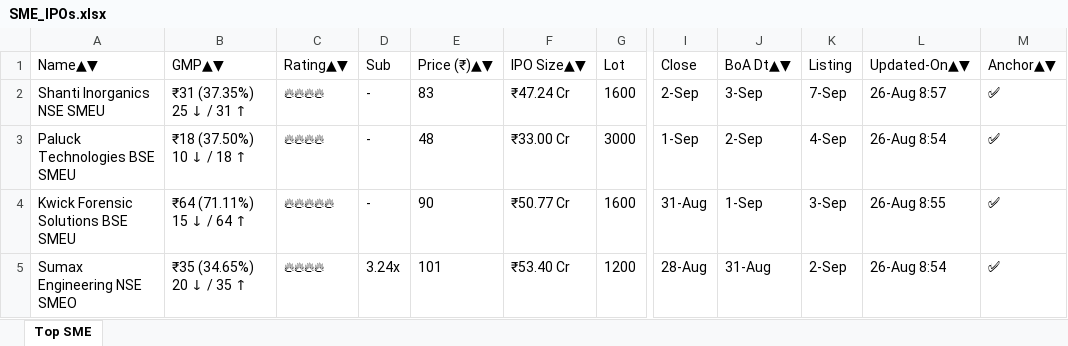
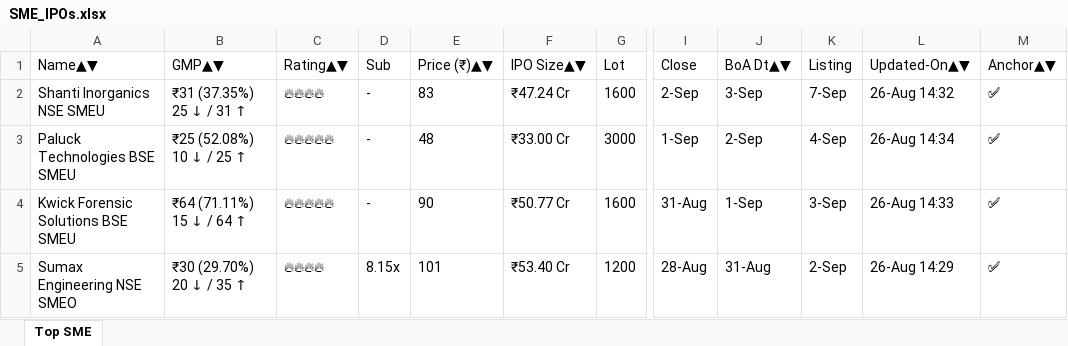
Before and after one commit to ayushpdkushwaha1/ipo-gmp-bot, an Excel workbook: files/SME_IPOs.xlsx, sheet Top SME, drawn as a sheet; only a part is shown, gaps mark what is left out; values as stored, in another font and other column widths than the file's, no borders; the diff names each change by its address in the sheet, - before the commit and + after, or states it on an @@ line.

```diff
--- a/files/SME_IPOs.xlsx (sheet Top SME)
+++ b/files/SME_IPOs.xlsx (sheet Top SME)
-L2 (Updated-On▲▼): 26-Aug 8:57
+L2 (Updated-On▲▼): 26-Aug 14:32
-B3 (GMP▲▼): ₹18 (37.50%) 10 ↓ / 18 ↑
+B3 (GMP▲▼): ₹25 (52.08%) 10 ↓ / 25 ↑
-C3 (Rating▲▼): 🔥🔥🔥🔥
+C3 (Rating▲▼): 🔥🔥🔥🔥🔥
-L3 (Updated-On▲▼): 26-Aug 8:54
+L3 (Updated-On▲▼): 26-Aug 14:34
-L4 (Updated-On▲▼): 26-Aug 8:55
+L4 (Updated-On▲▼): 26-Aug 14:33
-B5 (GMP▲▼): ₹35 (34.65%) 20 ↓ / 35 ↑
+B5 (GMP▲▼): ₹30 (29.70%) 20 ↓ / 35 ↑
-D5 (Sub): 3.24x
+D5 (Sub): 8.15x
-L5 (Updated-On▲▼): 26-Aug 8:54
+L5 (Updated-On▲▼): 26-Aug 14:29
```
Also changed, not shown: files/Mainboard_IPOs.xlsx, files/gmp.xlsx, 2 other files.
